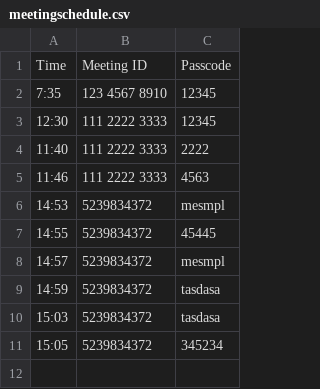
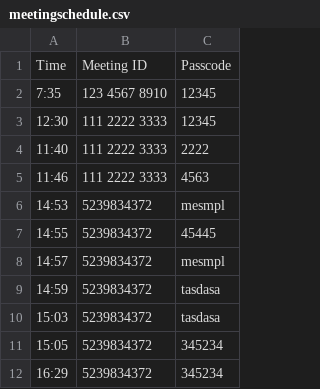
Before and after one commit to Tejas-MD/Zoom_Auto_Join, a CSV file: meetingschedule.csv, drawn as a sheet; the diff names each change by its address in the sheet, - before the commit and + after, or states it on an @@ line.

```diff
--- a/meetingschedule.csv
+++ b/meetingschedule.csv
+row 12: 16:29 | 5239834372 | 345234
```
Also changed, not shown: 1 other file.
